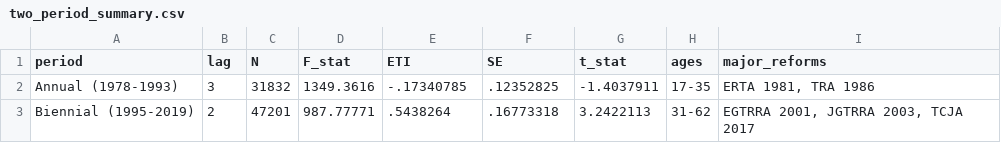
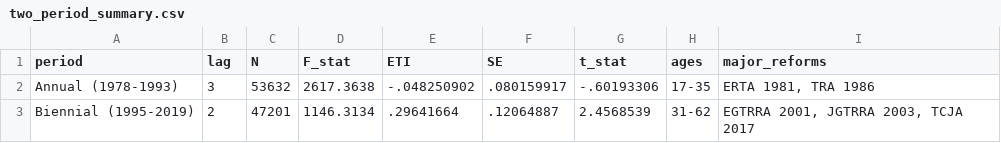
Before and after one commit to yuhaor6/NLSY, a CSV file: output/two_period_summary.csv, drawn as a sheet.

```diff
--- a/output/two_period_summary.csv
+++ b/output/two_period_summary.csv
@@ -1,3 +1,3 @@
 period,lag,N,F_stat,ETI,SE,t_stat,ages,major_reforms
-Annual (1978-1993),3,31832,1349.3616,-.17340785,.12352825,-1.4037911,17-35,"ERTA 1981, TRA 1986"
-Biennial (1995-2019),2,47201,987.77771,.5438264,.16773318,3.2422113,31-62,"EGTRRA 2001, JGTRRA 2003, TCJA 2017"
+Annual (1978-1993),3,53632,2617.3638,-.048250902,.080159917,-.60193306,17-35,"ERTA 1981, TRA 1986"
+Biennial (1995-2019),2,47201,1146.3134,.29641664,.12064887,2.4568539,31-62,"EGTRRA 2001, JGTRRA 2003, TCJA 2017"
```
Also changed, not shown: output/Phase2_Table4_Pigouvian.csv, output/Phase5_Table3_Summary.csv, 36 other files.
